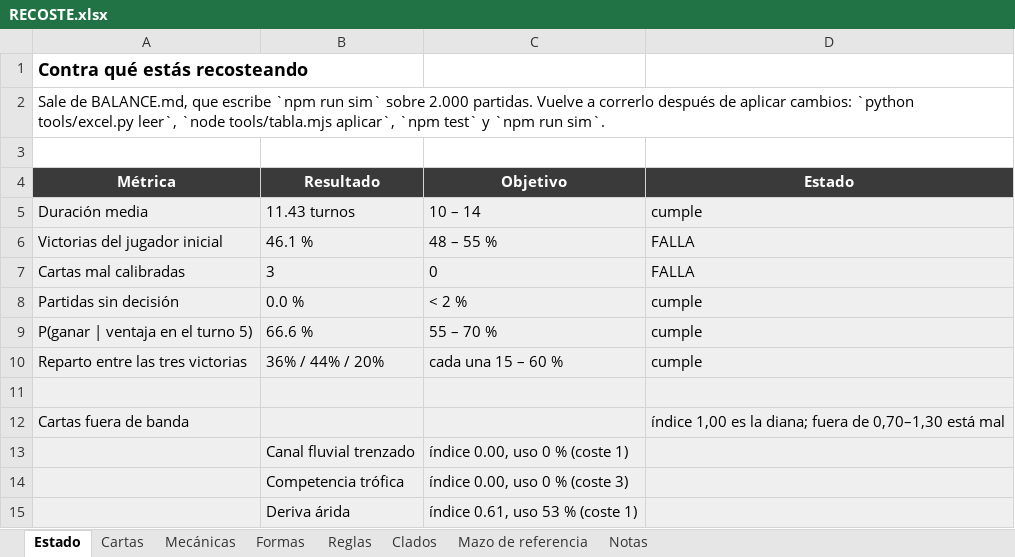
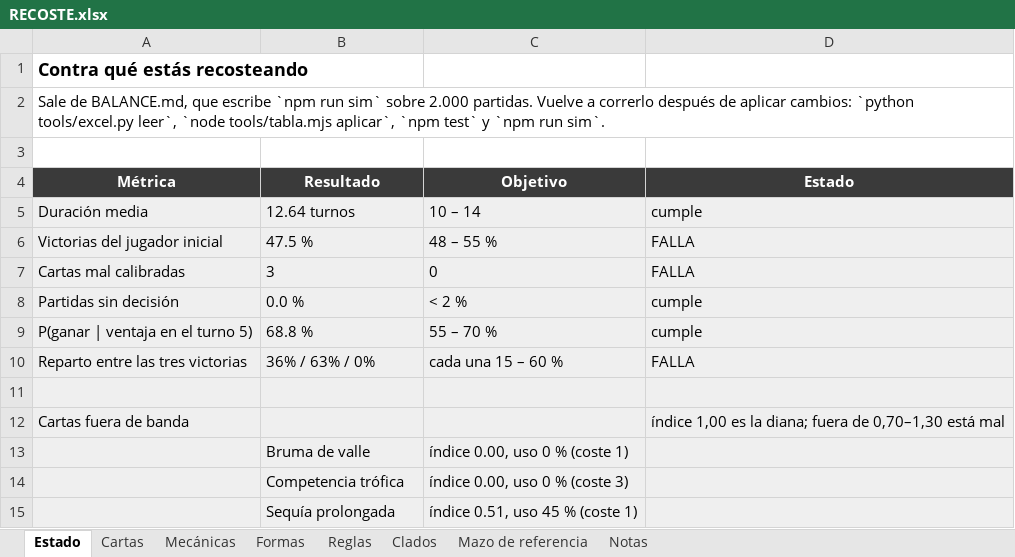
Before and after one commit to DanielD-S/DinoWar, an Excel workbook: RECOSTE.xlsx, sheet Estado, drawn as a sheet; values as stored, in another font and other column widths than the file's, no borders; removed rows and columns are numbered as before the commit, all else as after; the diff names each change by its address in the sheet, - before the commit and + after, or states it on an @@ line.

```diff
--- a/RECOSTE.xlsx (sheet Estado)
+++ b/RECOSTE.xlsx (sheet Estado)
-B5 (Resultado): 11.43 turnos
+B5 (Resultado): 12.64 turnos
-B6 (Resultado): 46.1 %
+B6 (Resultado): 47.5 %
-B9 (Resultado): 66.6 %
+B9 (Resultado): 68.8 %
-B10 (Resultado): 36% / 44% / 20%
+B10 (Resultado): 36% / 63% / 0%
-D10 (Estado): cumple
+D10 (Estado): FALLA
-B13 (Resultado): Canal fluvial trenzado
+B13 (Resultado): Bruma de valle
-row 15:  | Deriva árida | índice 0.61, uso 53 % (coste 1)
+row 15:  | Sequía prolongada | índice 0.51, uso 45 % (coste 1)
```
Also changed, not shown: sheet Cartas, sheet Mecánicas, sheet Mazo de referencia, sheet Reglas, 28 other files.
